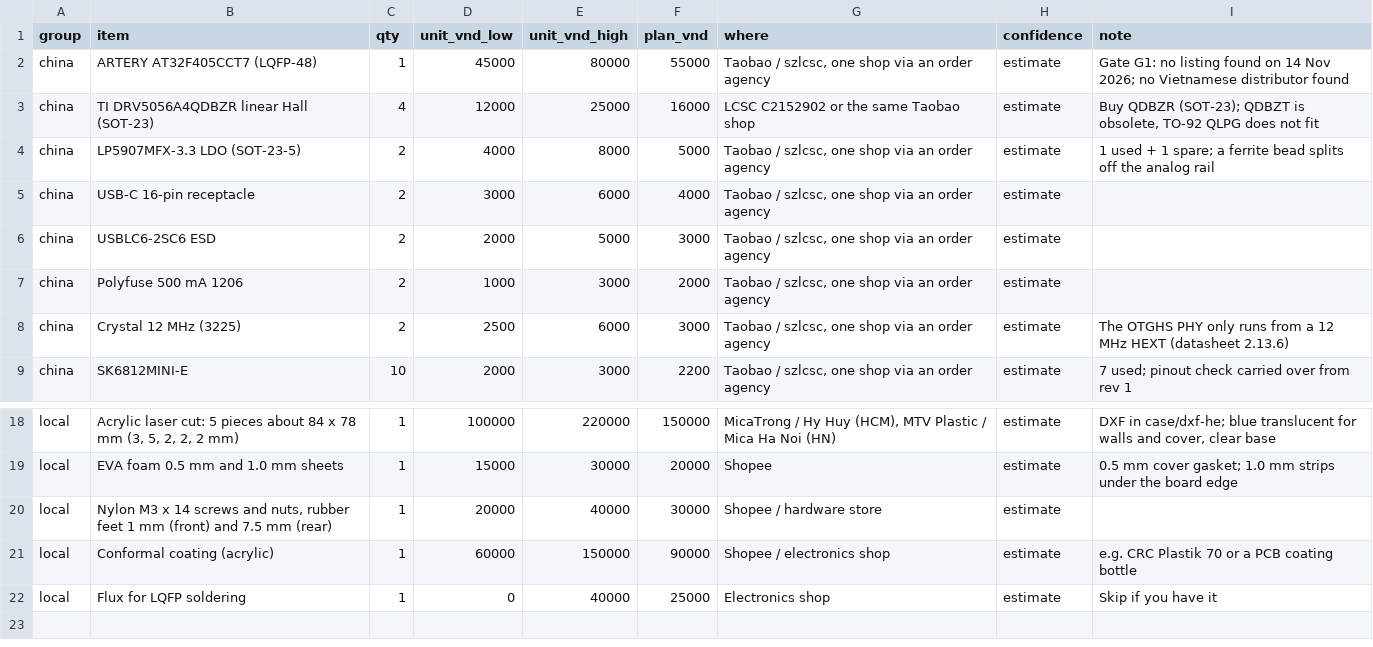
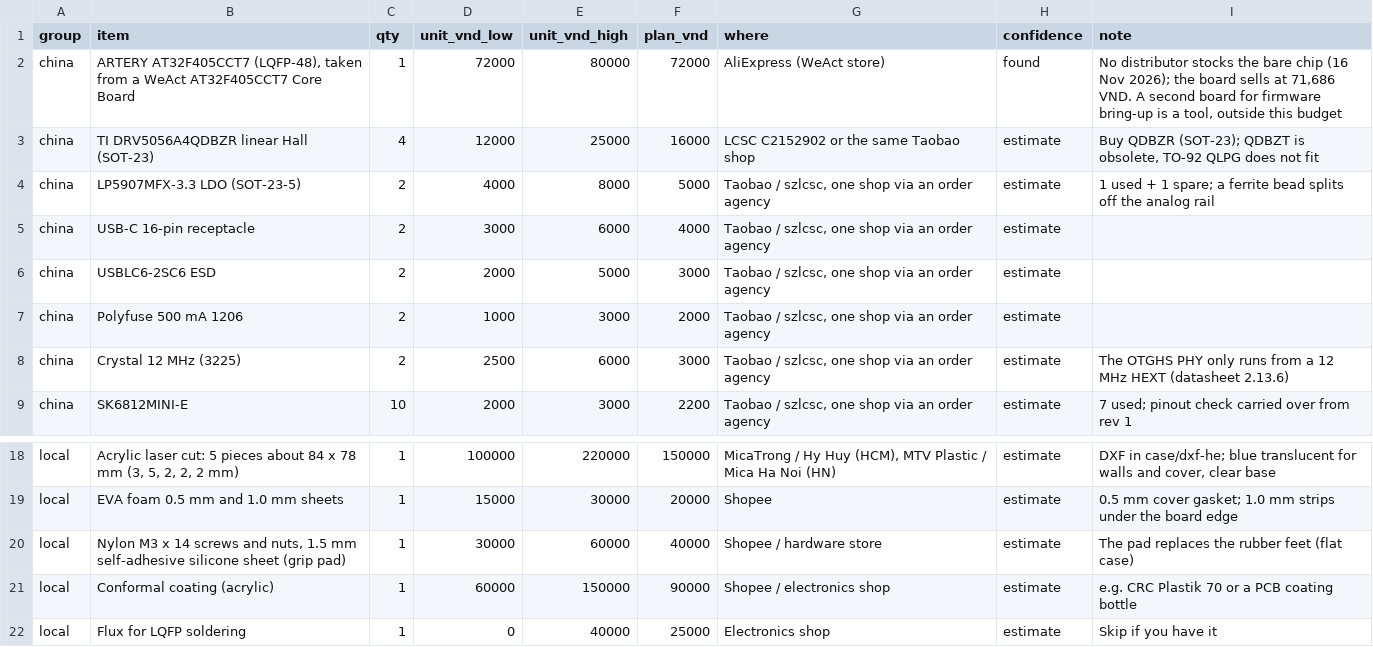
Before and after one commit to AtelierMizumi/atelier-keypad, a CSV file: hardware/he/bom.csv, drawn as a sheet; only a part is shown, gaps mark what is left out; removed rows and columns are numbered as before the commit, all else as after; the diff names each change by its address in the sheet, - before the commit and + after, or states it on an @@ line.

Commit message:
docs: order plan for rev 0, rev 1 and rev 2.0; rev 2 BOM buys the MCU on a WeAct board and the silicone pad

```diff
--- a/hardware/he/bom.csv
+++ b/hardware/he/bom.csv
-row 2: china | ARTERY AT32F405CCT7 (LQFP-48) | 1 | 45000 | 80000 | 55000 | Taobao / szlcsc, one shop via an order agency | estimate | Gate G1: no listing found on 14 Nov 2026; no Vietnamese distributor found
+row 2: china | ARTERY AT32F405CCT7 (LQFP-48), taken from a WeAct AT32F405CCT7 Core Board | 1 | 72000 | 80000 | 72000 | AliExpress (WeAct store) | found | No distributor stocks the bare chip (16 Nov 2026); the board sells at 71,686 VND. A second board for firmware bring-up is a tool, outside this budget
-row 20: local | Nylon M3 x 14 screws and nuts, rubber feet 1 mm (front) and 7.5 mm (rear) | 1 | 20000 | 40000 | 30000 | Shopee / hardware store | estimate
+row 20: local | Nylon M3 x 14 screws and nuts, 1.5 mm self-adhesive silicone sheet (grip pad) | 1 | 30000 | 60000 | 40000 | Shopee / hardware store | estimate | The pad replaces the rubber feet (flat case)
```
Also changed, not shown: 3 other files.
